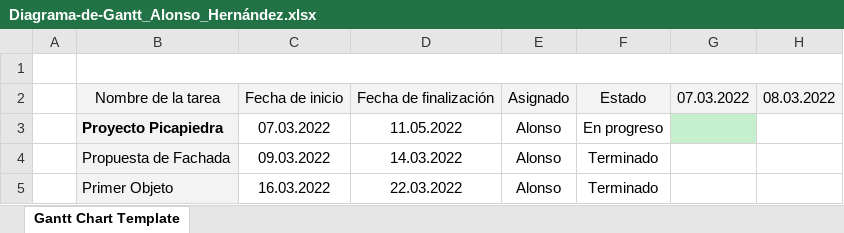
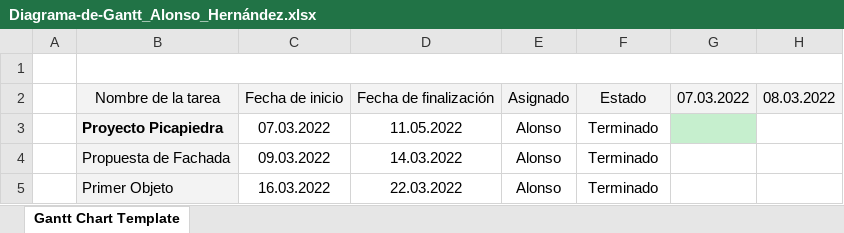
Before and after one commit to HDZHDZ2/315058765_PROYECTOFINAL2022-2_GPO09, an Excel workbook: ProyectoFinal/Doc/Diagrama-de-Gantt_Alonso_Hernández.xlsx, sheet Gantt Chart Template, drawn as a sheet; only a part is shown; values as stored, in another font and other column widths than the file's, no borders; conditional formats not drawn; the diff names each change by its address in the sheet, - before the commit and + after, or states it on an @@ line.

Commit message:
Version Final del Proyecto
Todo implementado, se sube a github

```diff
--- a/ProyectoFinal/Doc/Diagrama-de-Gantt_Alonso_Hernández.xlsx (sheet Gantt Chart Template)
+++ b/ProyectoFinal/Doc/Diagrama-de-Gantt_Alonso_Hernández.xlsx (sheet Gantt Chart Template)
-F3: En progreso
+F3: Terminado
```
Also changed, not shown: 10 other files.
